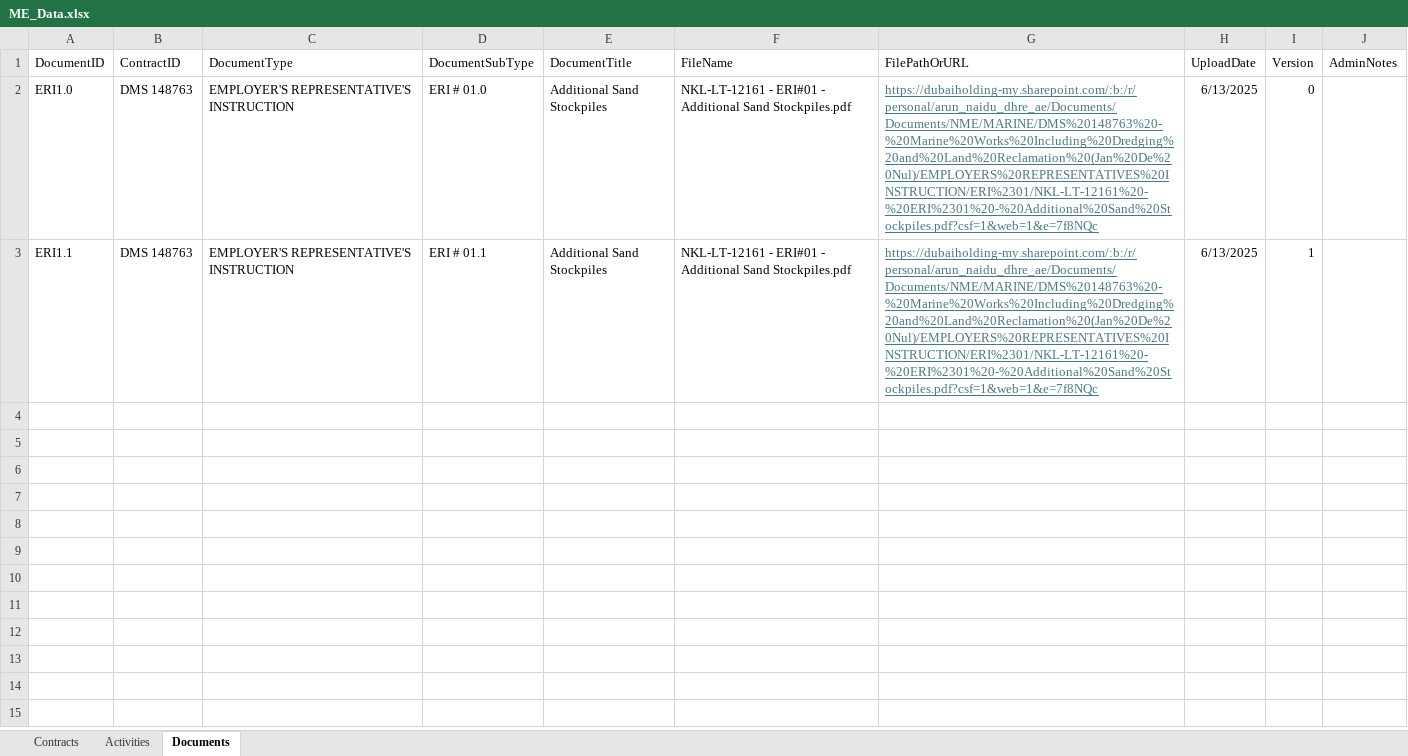
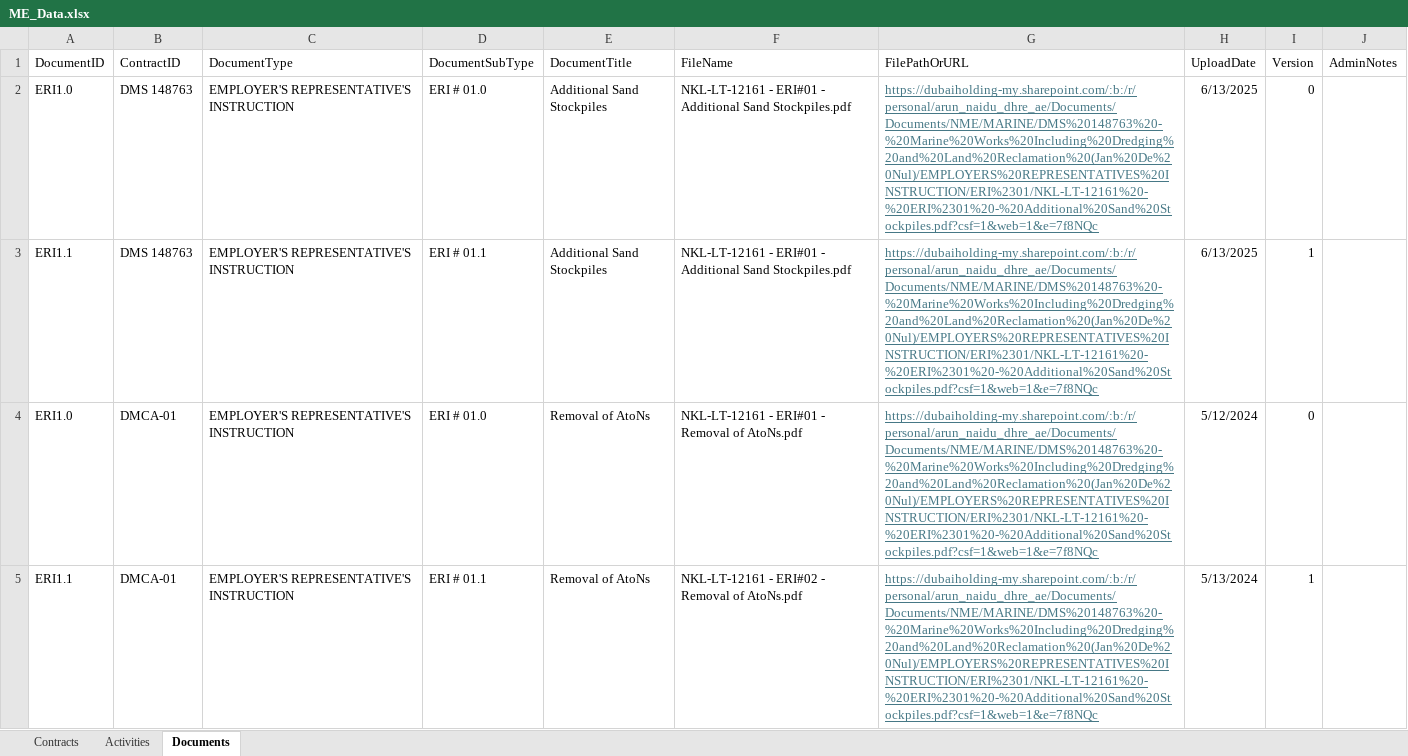
Before and after one commit to Excalibur1902/me_dashboard, an Excel workbook: ME_Data.xlsx, sheet Documents, drawn as a sheet; only a part is shown; values as stored, in another font and other column widths than the file's, no borders; the diff covers the shown part only; the diff names each change by its address in the sheet, - before the commit and + after, or states it on an @@ line.

Commit message:
Add files via upload

```diff
--- a/ME_Data.xlsx (sheet Documents)
+++ b/ME_Data.xlsx (sheet Documents)
+row 4: ERI1.0 | DMCA-01 | EMPLOYER'S REPRESENTATIVE'S INSTRUCTION | ERI # 01.0 | Removal of AtoNs | NKL-LT-12161 - ERI#01 - Removal of AtoNs.pdf | https://dubaiholding-my.sharepoint.com/:b:/r/personal/arun_naidu_dhre_ae/Documents/Documents/NME/MARINE/DMS%20148763%20-%20Marine%20Works%20Including%20Dredging%20and%20Land%20Reclamation%20(Jan%20De%20Nul)/EMPLOYERS%20REPRESENTATIVES%20INSTRUCTION/ERI%2301/NKL-LT-12161%20-%20ERI%2301%20-%20Additional%20Sand%20Stockpiles.pdf?csf=1&web=1&e=7f8NQc | 5/12/2024 | 0
+row 5: ERI1.1 | DMCA-01 | EMPLOYER'S REPRESENTATIVE'S INSTRUCTION | ERI # 01.1 | Removal of AtoNs | NKL-LT-12161 - ERI#02 - Removal of AtoNs.pdf | https://dubaiholding-my.sharepoint.com/:b:/r/personal/arun_naidu_dhre_ae/Documents/Documents/NME/MARINE/DMS%20148763%20-%20Marine%20Works%20Including%20Dredging%20and%20Land%20Reclamation%20(Jan%20De%20Nul)/EMPLOYERS%20REPRESENTATIVES%20INSTRUCTION/ERI%2301/NKL-LT-12161%20-%20ERI%2301%20-%20Additional%20Sand%20Stockpiles.pdf?csf=1&web=1&e=7f8NQc | 5/13/2024 | 1
```
Also changed, not shown: 2 added rows elsewhere in this sheet.
